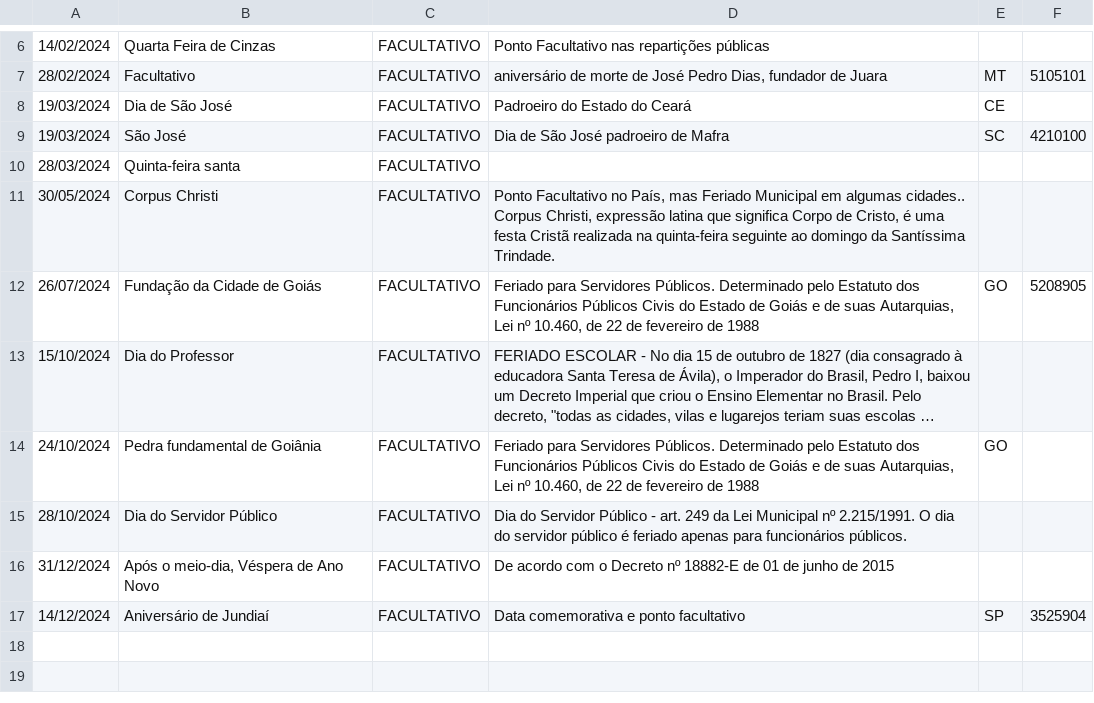
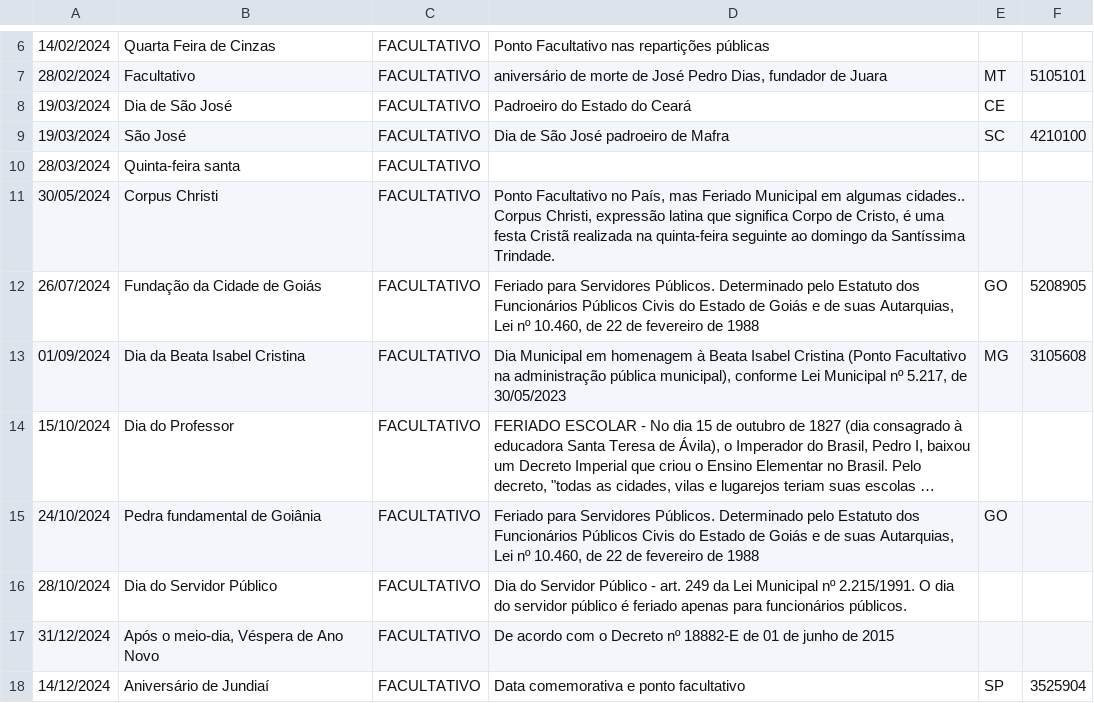
Before and after one commit to joaopbini/feriados-brasil, a CSV file: dados/feriados/facultativo/csv/2024.csv, drawn as a sheet; only a part is shown, gaps mark what is left out; long unchanged cells end in …; the diff names each change by its address in the sheet, - before the commit and + after, or states it on an @@ line.

```diff
--- a/dados/feriados/facultativo/csv/2024.csv
+++ b/dados/feriados/facultativo/csv/2024.csv
+row 13: 01/09/2024 | Dia da Beata Isabel Cristina | FACULTATIVO | Dia Municipal em homenagem à Beata Isabel Cristina (Ponto Facultativo na administração pública municipal), conforme Lei Municipal nº 5.217, de 30/05/2023 | MG | 3105608
```
Also changed, not shown: dados/feriados/facultativo/csv/2023.csv, dados/feriados/facultativo/csv/2025.csv, 9 other files.
